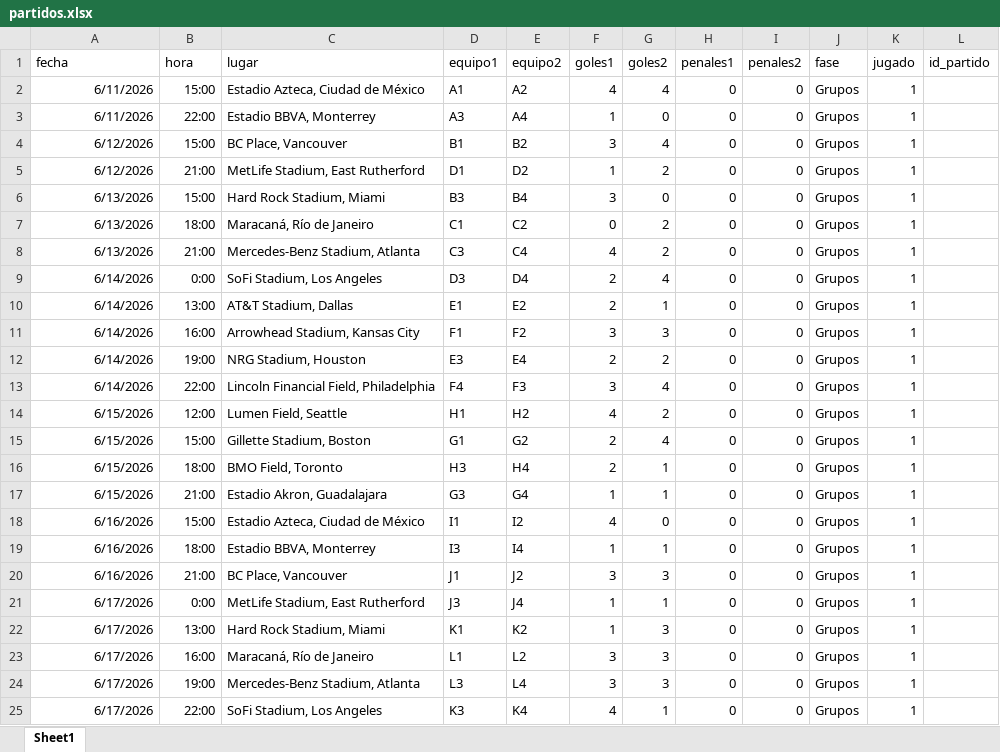
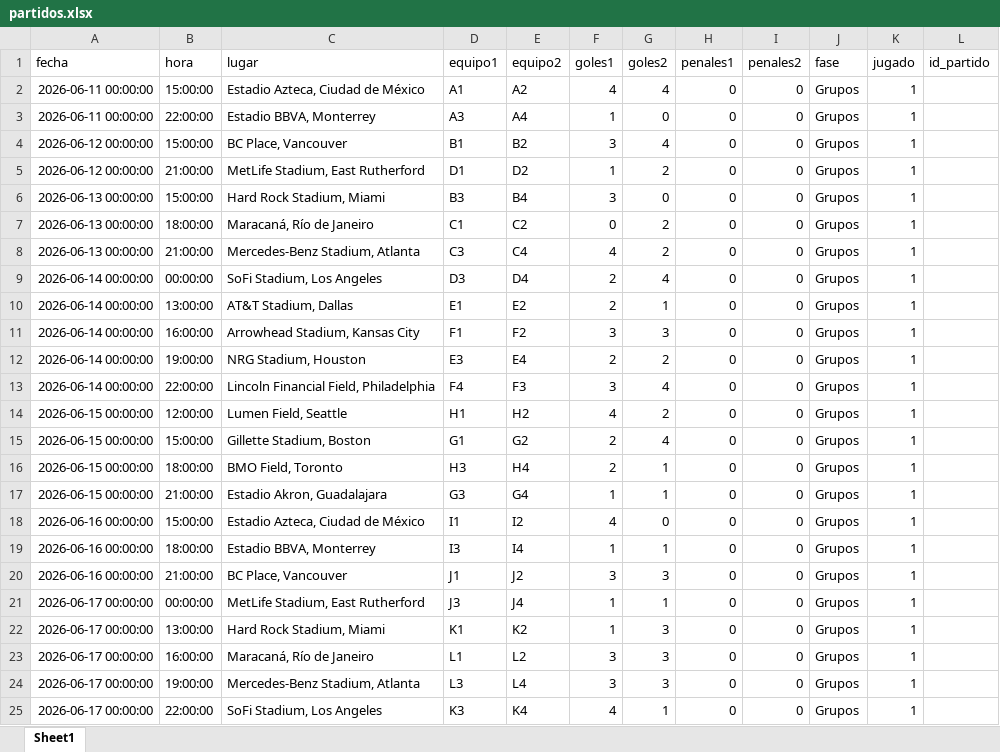
Before and after one commit to amirxdxdd/algo-2-tp, an Excel workbook: data/partidos.xlsx, sheet Sheet1, drawn as a sheet; only a part is shown; values as stored, in another font and other column widths than the file's, no borders; the diff covers the shown part only; the diff names each change by its address in the sheet, - before the commit and + after, or states it on an @@ line.

```diff
--- a/data/partidos.xlsx (sheet Sheet1)
+++ b/data/partidos.xlsx (sheet Sheet1)
-A2:A3 (fecha): 6/11/2026
+A2:A3 (fecha): 2026-06-11 00:00:00
-B2 (hora): 15:00
+B2 (hora): 15:00:00
-B3 (hora): 22:00
+B3 (hora): 22:00:00
-A4:A5 (fecha): 6/12/2026
+A4:A5 (fecha): 2026-06-12 00:00:00
-B4 (hora): 15:00
+B4 (hora): 15:00:00
-B5 (hora): 21:00
+B5 (hora): 21:00:00
-A6:A8 (fecha): 6/13/2026
+A6:A8 (fecha): 2026-06-13 00:00:00
-B6 (hora): 15:00
+B6 (hora): 15:00:00
-B7 (hora): 18:00
+B7 (hora): 18:00:00
-B8 (hora): 21:00
+B8 (hora): 21:00:00
-A9:A13 (fecha): 6/14/2026
+A9:A13 (fecha): 2026-06-14 00:00:00
-B9 (hora): 0:00
+B9 (hora): 00:00:00
-B10 (hora): 13:00
+B10 (hora): 13:00:00
-B11 (hora): 16:00
+B11 (hora): 16:00:00
-B12 (hora): 19:00
+B12 (hora): 19:00:00
-B13 (hora): 22:00
+B13 (hora): 22:00:00
-A14:A17 (fecha): 6/15/2026
+A14:A17 (fecha): 2026-06-15 00:00:00
-B14 (hora): 12:00
+B14 (hora): 12:00:00
-B15 (hora): 15:00
+B15 (hora): 15:00:00
-B16 (hora): 18:00
+B16 (hora): 18:00:00
-B17 (hora): 21:00
+B17 (hora): 21:00:00
-A18:A20 (fecha): 6/16/2026
+A18:A20 (fecha): 2026-06-16 00:00:00
-B18 (hora): 15:00
+B18 (hora): 15:00:00
-B19 (hora): 18:00
+B19 (hora): 18:00:00
-B20 (hora): 21:00
+B20 (hora): 21:00:00
-A21:A25 (fecha): 6/17/2026
+A21:A25 (fecha): 2026-06-17 00:00:00
-B21 (hora): 0:00
+B21 (hora): 00:00:00
-B22 (hora): 13:00
+B22 (hora): 13:00:00
-B23 (hora): 16:00
+B23 (hora): 16:00:00
-B24 (hora): 19:00
+B24 (hora): 19:00:00
-B25 (hora): 22:00
+B25 (hora): 22:00:00
```
Also changed, not shown: 160 edited cells elsewhere in this sheet, 3 other files.
